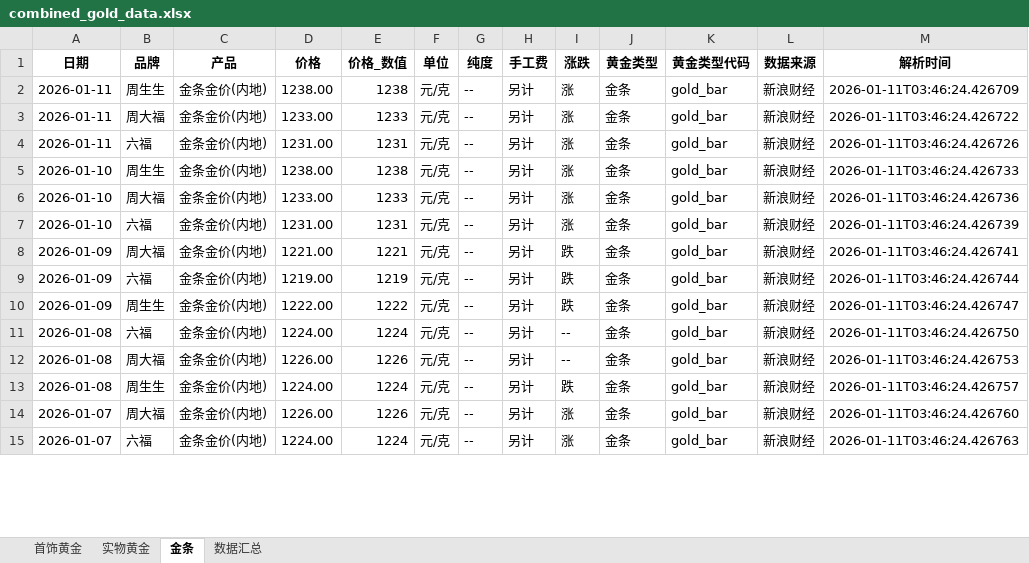
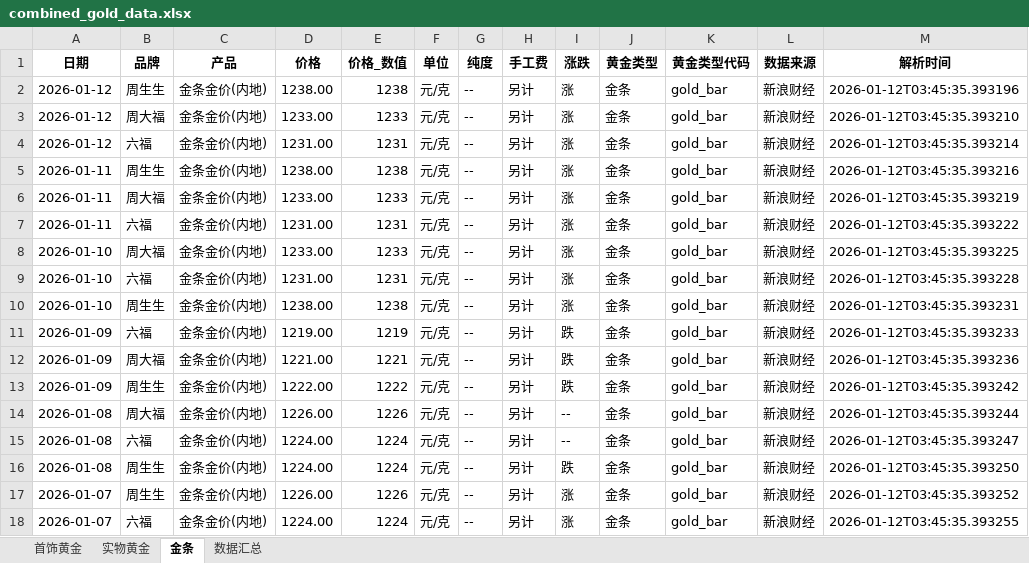
Before and after one commit to chengazhen/python-gold, an Excel workbook: combined_gold_data.xlsx, sheet 金条, drawn as a sheet; only a part is shown; values as stored, in another font and other column widths than the file's, no borders; removed rows and columns are numbered as before the commit, all else as after; the diff covers the shown part only; the diff names each change by its address in the sheet, - before the commit and + after, or states it on an @@ line.

```diff
--- a/combined_gold_data.xlsx (sheet 金条)
+++ b/combined_gold_data.xlsx (sheet 金条)
+row 2: 2026-01-12 | 周生生 | 金条金价(内地) | 1238.00 | 1238 | 元/克 | -- | 另计 | 涨 | 金条 | gold_bar | 新浪财经 | 2026-01-12T03:45:35.393196
+row 3: 2026-01-12 | 周大福 | 金条金价(内地) | 1233.00 | 1233 | 元/克 | -- | 另计 | 涨 | 金条 | gold_bar | 新浪财经 | 2026-01-12T03:45:35.393210
+row 4: 2026-01-12 | 六福 | 金条金价(内地) | 1231.00 | 1231 | 元/克 | -- | 另计 | 涨 | 金条 | gold_bar | 新浪财经 | 2026-01-12T03:45:35.393214
-M5 (解析时间): 2026-01-11T03:46:24.426709
+M5 (解析时间): 2026-01-12T03:45:35.393216
-M6 (解析时间): 2026-01-11T03:46:24.426722
+M6 (解析时间): 2026-01-12T03:45:35.393219
-M7 (解析时间): 2026-01-11T03:46:24.426726
+M7 (解析时间): 2026-01-12T03:45:35.393222
-row 5: 2026-01-10 | 周生生 | 金条金价(内地) | 1238.00 | 1238 | 元/克 | -- | 另计 | 涨 | 金条 | gold_bar | 新浪财经 | 2026-01-11T03:46:24.426733
-M8 (解析时间): 2026-01-11T03:46:24.426736
+M8 (解析时间): 2026-01-12T03:45:35.393225
-M9 (解析时间): 2026-01-11T03:46:24.426739
+M9 (解析时间): 2026-01-12T03:45:35.393228
+row 10: 2026-01-10 | 周生生 | 金条金价(内地) | 1238.00 | 1238 | 元/克 | -- | 另计 | 涨 | 金条 | gold_bar | 新浪财经 | 2026-01-12T03:45:35.393231
-B11 (品牌): 周大福
+B11 (品牌): 六福
-D11 (价格): 1221.00
+D11 (价格): 1219.00
-E11 (价格_数值): 1221
+E11 (价格_数值): 1219
-M11 (解析时间): 2026-01-11T03:46:24.426741
+M11 (解析时间): 2026-01-12T03:45:35.393233
-B12 (品牌): 六福
+B12 (品牌): 周大福
-D12 (价格): 1219.00
+D12 (价格): 1221.00
-E12 (价格_数值): 1219
+E12 (价格_数值): 1221
-M12 (解析时间): 2026-01-11T03:46:24.426744
+M12 (解析时间): 2026-01-12T03:45:35.393236
-M13 (解析时间): 2026-01-11T03:46:24.426747
+M13 (解析时间): 2026-01-12T03:45:35.393242
-B14 (品牌): 六福
+B14 (品牌): 周大福
-D14 (价格): 1224.00
+D14 (价格): 1226.00
-E14 (价格_数值): 1224
+E14 (价格_数值): 1226
-M14 (解析时间): 2026-01-11T03:46:24.426750
+M14 (解析时间): 2026-01-12T03:45:35.393244
-B15 (品牌): 周大福
+B15 (品牌): 六福
-D15 (价格): 1226.00
+D15 (价格): 1224.00
-E15 (价格_数值): 1226
+E15 (价格_数值): 1224
-M15 (解析时间): 2026-01-11T03:46:24.426753
+M15 (解析时间): 2026-01-12T03:45:35.393247
-M16 (解析时间): 2026-01-11T03:46:24.426757
+M16 (解析时间): 2026-01-12T03:45:35.393250
-B17 (品牌): 周大福
+B17 (品牌): 周生生
-M17 (解析时间): 2026-01-11T03:46:24.426760
+M17 (解析时间): 2026-01-12T03:45:35.393252
-M18 (解析时间): 2026-01-11T03:46:24.426763
+M18 (解析时间): 2026-01-12T03:45:35.393255
```
Also changed, not shown: 3 added rows, 6 removed rows and 65 edited cells elsewhere in this sheet, sheet 首饰黄金, sheet 实物黄金, sheet 数据汇总, gold_bar_latest.xlsx, jewelry_gold_latest.xlsx, 11 other files.
